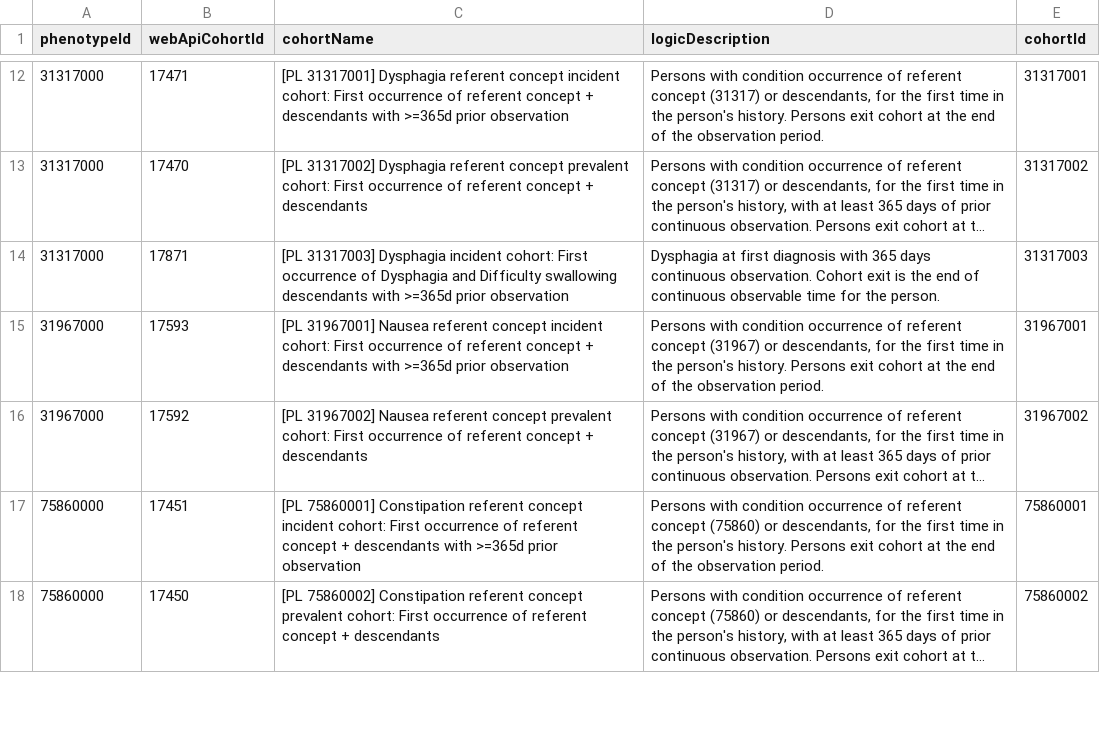
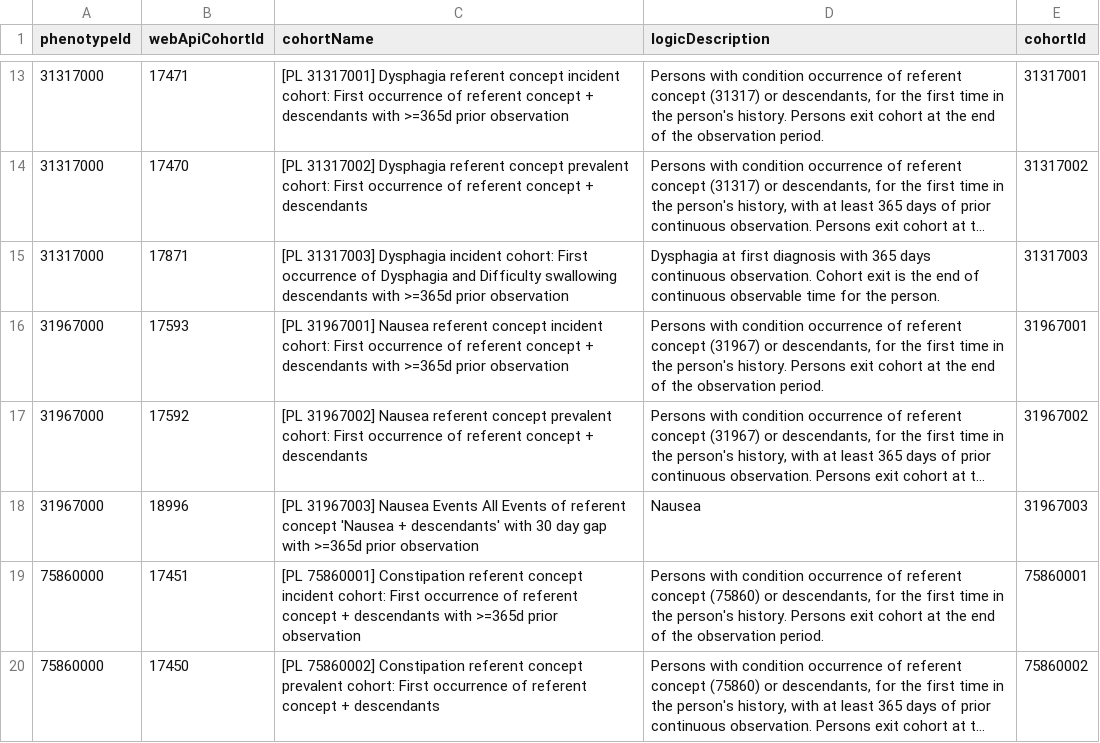
Before and after one commit to OHDSI/PhenotypeLibrary, a CSV file: extras/CohortDescription.csv, drawn as a sheet; only a part is shown, gaps mark what is left out; long unchanged cells end in …; the diff covers the shown part only; the diff names each change by its address in the sheet, - before the commit and + after, or states it on an @@ line.

```diff
--- a/extras/CohortDescription.csv
+++ b/extras/CohortDescription.csv
+row 18: 31967000 | 18996 | [PL 31967003] Nausea Events All Events of referent concept 'Nausea + descendants' with 30 day gap with >=365d prior observation | Nausea | 31967003
```
Also changed, not shown: 9 added rows and 1 moved row elsewhere in this file, 3 other files.
